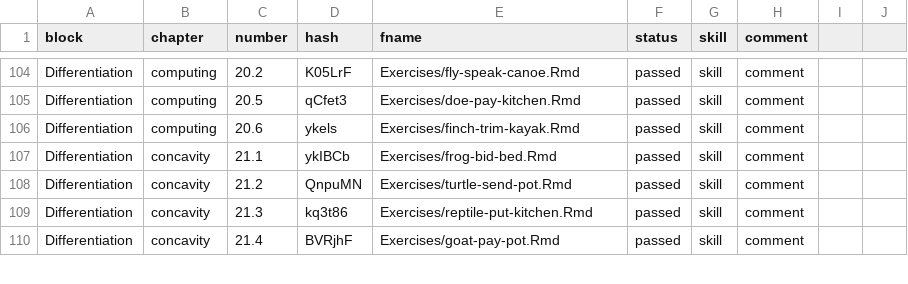
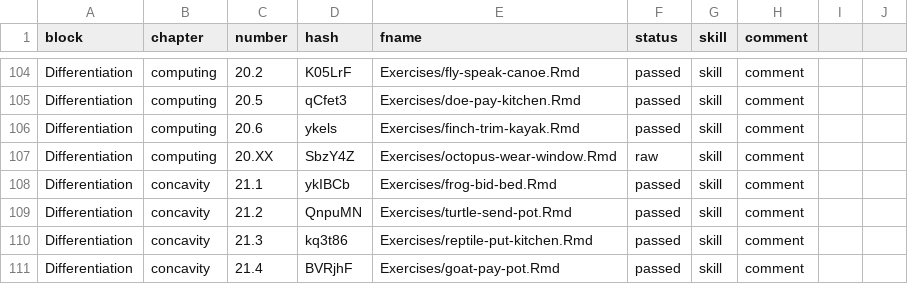
Before and after one commit to dtkaplan/MC2, a CSV file: exercise-roster.csv, drawn as a sheet; only a part is shown, gaps mark what is left out.

Commit message:
Still working on computing derivs chapter.

```diff
--- a/exercise-roster.csv
+++ b/exercise-roster.csv
@@ -106,2 +106,3 @@ Differentiation, computing, "20.5", "qCfet3", "Exercises/doe-pay-kitchen.Rmd", p
 Differentiation, computing, "20.6", "ykels", "Exercises/finch-trim-kayak.Rmd", passed, skill, comment
+Differentiation, computing, "20.XX", "SbzY4Z", "Exercises/octopus-wear-window.Rmd", raw, skill, comment
 Differentiation, concavity, "21.1", "ykIBCb", "Exercises/frog-bid-bed.Rmd", passed, skill, comment
```
Also changed, not shown: 3 other files.
